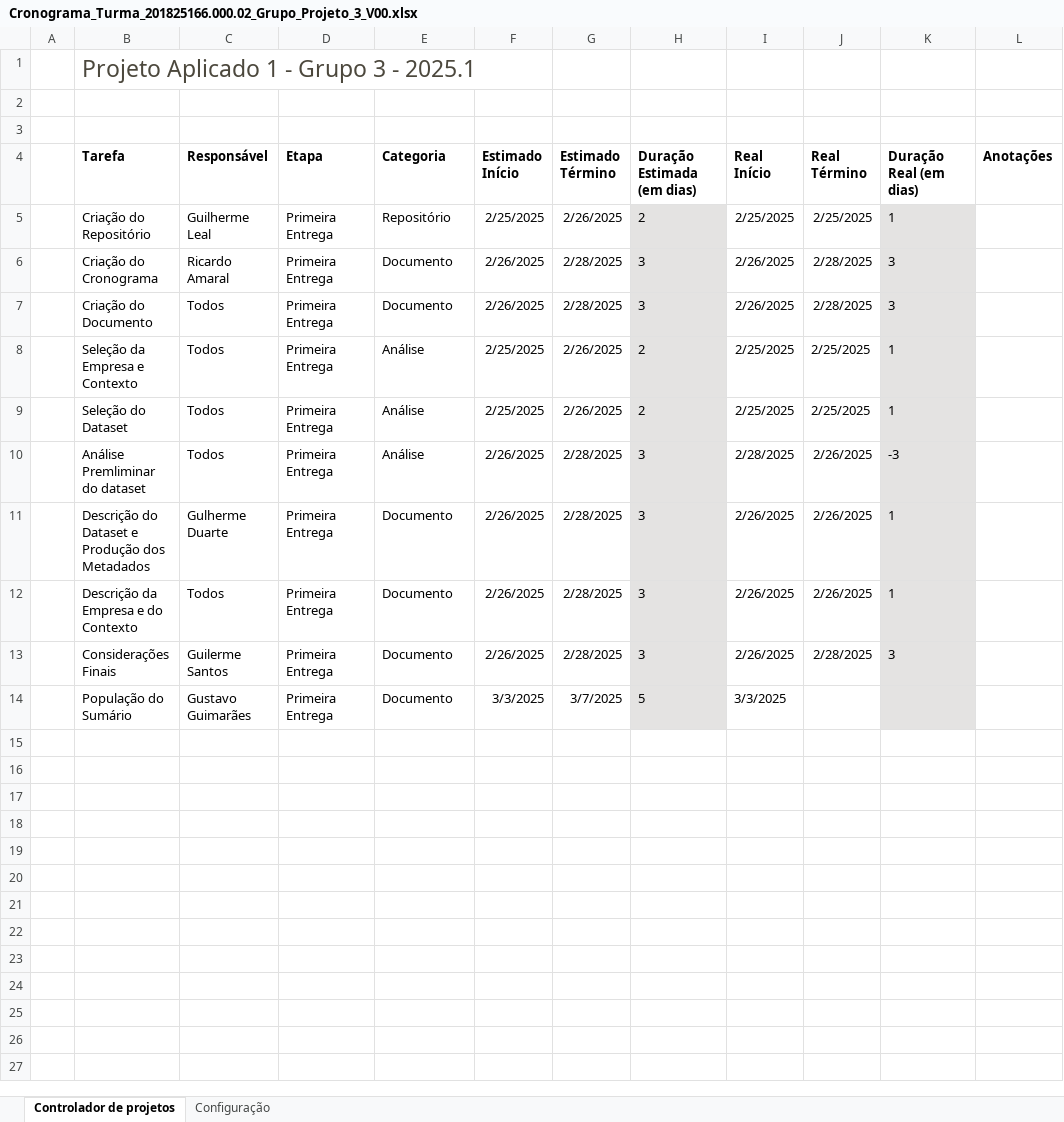
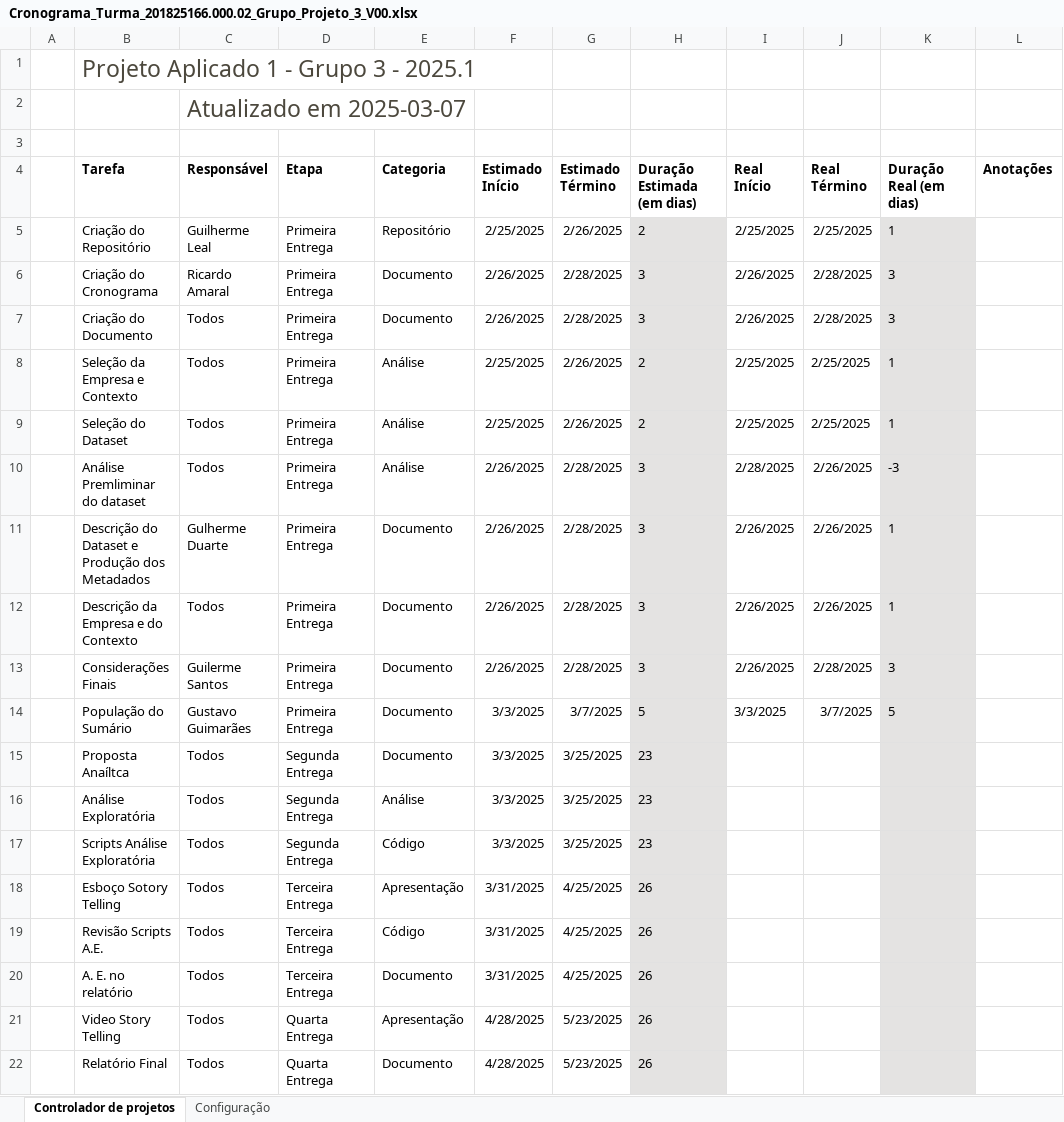
Before and after one commit to guilhermersduarte/Projeto-Aplicado-1, an Excel workbook: DOCS/Cronograma_Turma_201825166.000.02_Grupo_Projeto_3_V00.xlsx, sheet Controlador de projetos, drawn as a sheet; values as stored, in another font and other column widths than the file's, no borders; charts and pictures and conditional formats and table styles not drawn; the diff names each change by its address in the sheet, - before the commit and + after, or states it on an @@ line.

Commit message:
Reorganização de pastas, cronograma e glossário

```diff
--- a/DOCS/Cronograma_Turma_201825166.000.02_Grupo_Projeto_3_V00.xlsx (sheet Controlador de projetos)
+++ b/DOCS/Cronograma_Turma_201825166.000.02_Grupo_Projeto_3_V00.xlsx (sheet Controlador de projetos)
-C2 (Responsável): (empty)
+C2 (Responsável): Atualizado em 2025-03-07
-J14 (Real Término): (empty)
+J14 (Real Término): 3/7/2025
-K14 (Duração Real (em dias)): (empty)
+K14 (Duração Real (em dias)): 5
+row 15:  | Proposta Anaíltca | Todos | Segunda Entrega | Documento | 3/3/2025 | 3/25/2025 | 23
+row 16:  | Análise Exploratória | Todos | Segunda Entrega | Análise | 3/3/2025 | 3/25/2025 | 23
+row 17:  | Scripts Análise Exploratória | Todos | Segunda Entrega | Código | 3/3/2025 | 3/25/2025 | 23
+row 18:  | Esboço Sotory Telling | Todos | Terceira Entrega | Apresentação | 3/31/2025 | 4/25/2025 | 26
+row 19:  | Revisão Scripts A.E. | Todos | Terceira Entrega | Código | 3/31/2025 | 4/25/2025 | 26
+row 20:  | A. E. no relatório | Todos | Terceira Entrega | Documento | 3/31/2025 | 4/25/2025 | 26
+row 21:  | Video Story Telling | Todos | Quarta Entrega | Apresentação | 4/28/2025 | 5/23/2025 | 26
+row 22:  | Relatório Final | Todos | Quarta Entrega | Documento | 4/28/2025 | 5/23/2025 | 26
```
Also changed, not shown: 12 other files.
